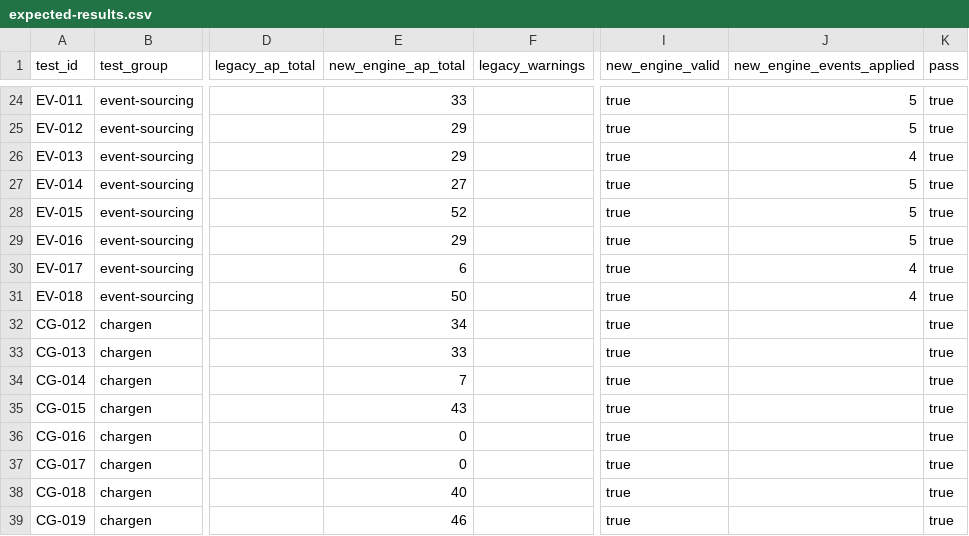
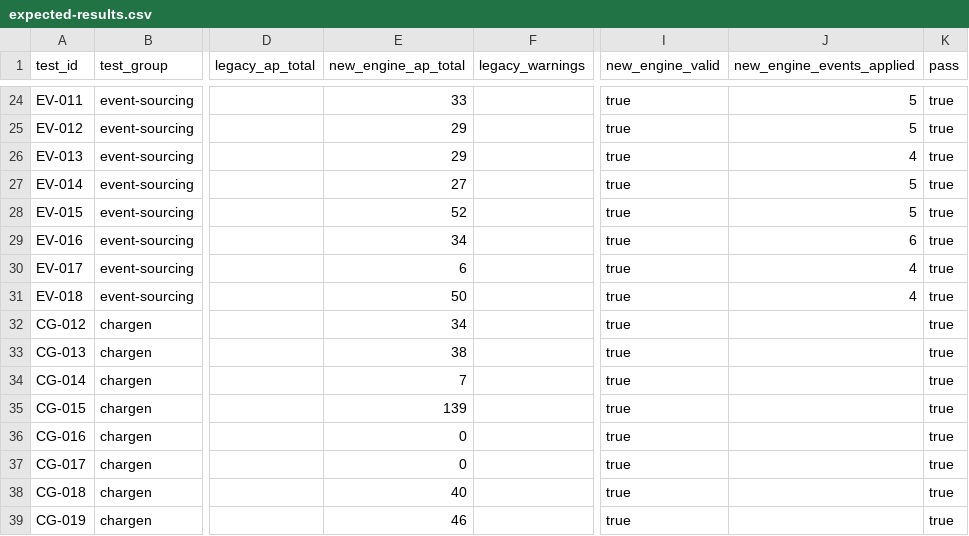
Before and after one commit to Chompy78/PACT, a CSV file: testing/expected/expected-results.csv, drawn as a sheet; only a part is shown, gaps mark what is left out; the diff covers the shown part only; the diff names each change by its address in the sheet, - before the commit and + after, or states it on an @@ line.

```diff
--- a/testing/expected/expected-results.csv
+++ b/testing/expected/expected-results.csv
-E29 (new_engine_ap_total): 29
+E29 (new_engine_ap_total): 34
-J29 (new_engine_events_applied): 5
+J29 (new_engine_events_applied): 6
-E33 (new_engine_ap_total): 33
+E33 (new_engine_ap_total): 38
-E35 (new_engine_ap_total): 43
+E35 (new_engine_ap_total): 139
```
Also changed, not shown: 5 added rows and 13 edited cells elsewhere in this file, 31 other files.
